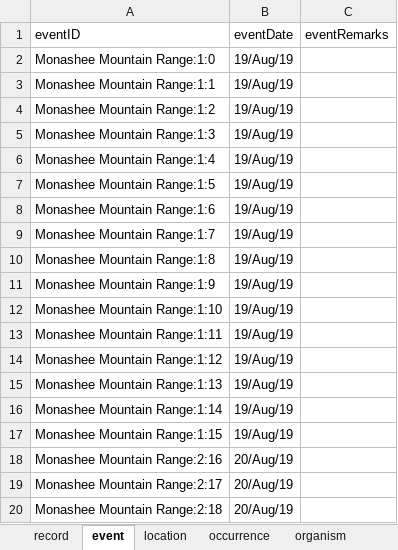
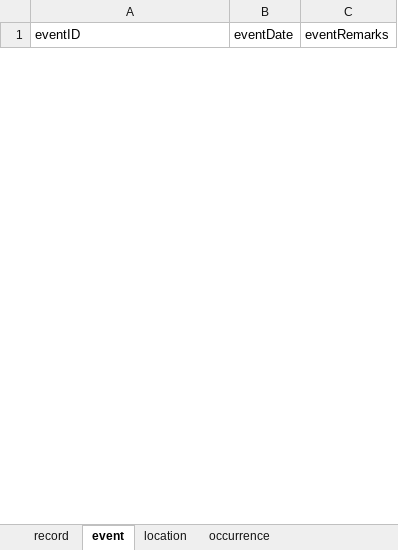
Before and after one commit to bcgov/biohubbc-utils, an Excel workbook: utils/templates/observations/transform/output/dwcWorkbook_fixed_with_mark_2.xlsx, sheet event, drawn as a sheet; only a part is shown; values as stored, in another font and other column widths than the file's, no borders; removed rows and columns are numbered as before the commit, all else as after; the diff covers the shown part only; the diff names each change by its address in the sheet, - before the commit and + after, or states it on an @@ line.

```diff
--- a/utils/templates/observations/transform/output/dwcWorkbook_fixed_with_mark_2.xlsx (sheet event)
+++ b/utils/templates/observations/transform/output/dwcWorkbook_fixed_with_mark_2.xlsx (sheet event)
-sheet tab: organism
-row 2: Monashee Mountain Range:1:0 | 19/Aug/19
-row 3: Monashee Mountain Range:1:1 | 19/Aug/19
-row 4: Monashee Mountain Range:1:2 | 19/Aug/19
-row 5: Monashee Mountain Range:1:3 | 19/Aug/19
-row 6: Monashee Mountain Range:1:4 | 19/Aug/19
-row 7: Monashee Mountain Range:1:5 | 19/Aug/19
-row 8: Monashee Mountain Range:1:6 | 19/Aug/19
-row 9: Monashee Mountain Range:1:7 | 19/Aug/19
-row 10: Monashee Mountain Range:1:8 | 19/Aug/19
-row 11: Monashee Mountain Range:1:9 | 19/Aug/19
-row 12: Monashee Mountain Range:1:10 | 19/Aug/19
-row 13: Monashee Mountain Range:1:11 | 19/Aug/19
-row 14: Monashee Mountain Range:1:12 | 19/Aug/19
-row 15: Monashee Mountain Range:1:13 | 19/Aug/19
-row 16: Monashee Mountain Range:1:14 | 19/Aug/19
-row 17: Monashee Mountain Range:1:15 | 19/Aug/19
-row 18: Monashee Mountain Range:2:16 | 20/Aug/19
-row 19: Monashee Mountain Range:2:17 | 20/Aug/19
-row 20: Monashee Mountain Range:2:18 | 20/Aug/19
```
Also changed, not shown: 1 added row and 14 removed rows elsewhere in this sheet, sheet measurementOrFact, sheet occurrence, sheet location, sheet record, 17 other files.
